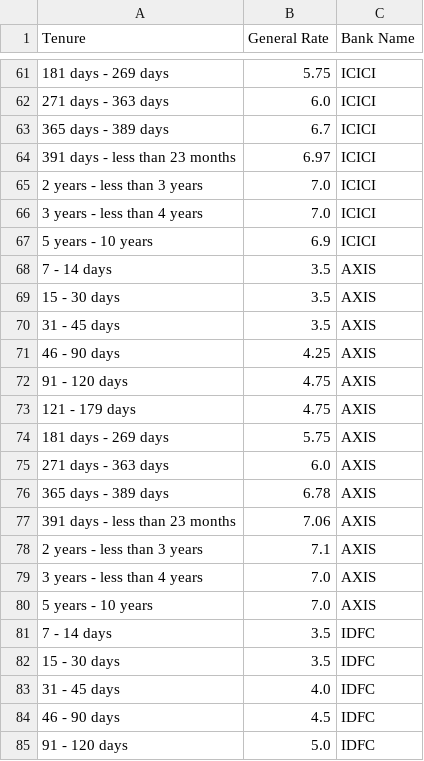
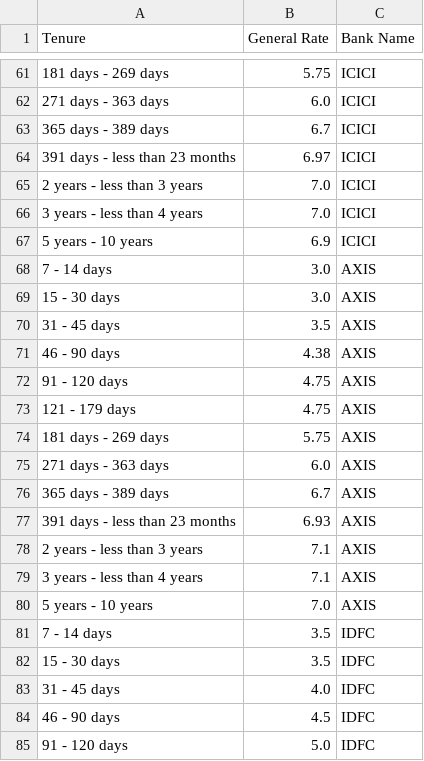
Before and after one commit to riajindal/fixed_deposit_dashboard, a CSV file: bucket_master.csv, drawn as a sheet; only a part is shown, gaps mark what is left out.

```diff
--- a/bucket_master.csv
+++ b/bucket_master.csv
@@ -67,6 +67,6 @@ Tenure,General Rate,Bank Name
 5 years - 10 years,6.9,ICICI
-7 - 14 days,3.5,AXIS
-15 - 30 days,3.5,AXIS
+7 - 14 days,3.0,AXIS
+15 - 30 days,3.0,AXIS
 31 - 45 days,3.5,AXIS
-46 - 90 days,4.25,AXIS
+46 - 90 days,4.38,AXIS
 91 - 120 days,4.75,AXIS
@@ -75,6 +75,6 @@ Tenure,General Rate,Bank Name
 271 days - 363 days,6.0,AXIS
-365 days - 389 days,6.78,AXIS
-391 days - less than 23 months,7.06,AXIS
+365 days - 389 days,6.7,AXIS
+391 days - less than 23 months,6.93,AXIS
 2 years - less than 3 years,7.1,AXIS
-3 years - less than 4 years,7.0,AXIS
+3 years - less than 4 years,7.1,AXIS
 5 years - 10 years,7.0,AXIS
```
Also changed, not shown: bank_revenue.csv, data_extraction/axis_slabs.csv, 13 other files.
